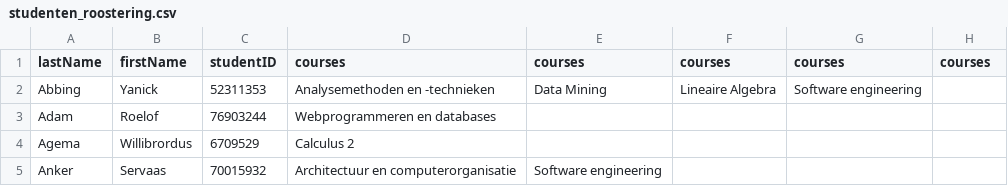
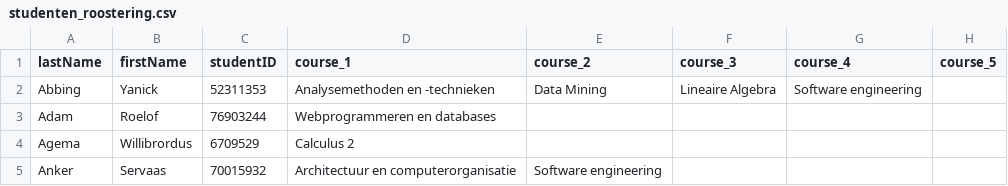
Before and after one commit to noamrubin22/theRoasters, a CSV file: Students/studenten_roostering.csv, drawn as a sheet; only a part is shown.

Commit message:
Made a student class and objects

```diff
--- a/Students/studenten_roostering.csv
+++ b/Students/studenten_roostering.csv
@@ -1,2 +1,2 @@
-lastName;firstName;studentID;courses;courses;courses;courses;courses
+lastName;firstName;studentID;course_1;course_2;course_3;course_4;course_5;
 Abbing;Yanick;52311353;Analysemethoden en -technieken;Data Mining;Lineaire Algebra;Software engineering;
```
Also changed, not shown: 3 other files.
